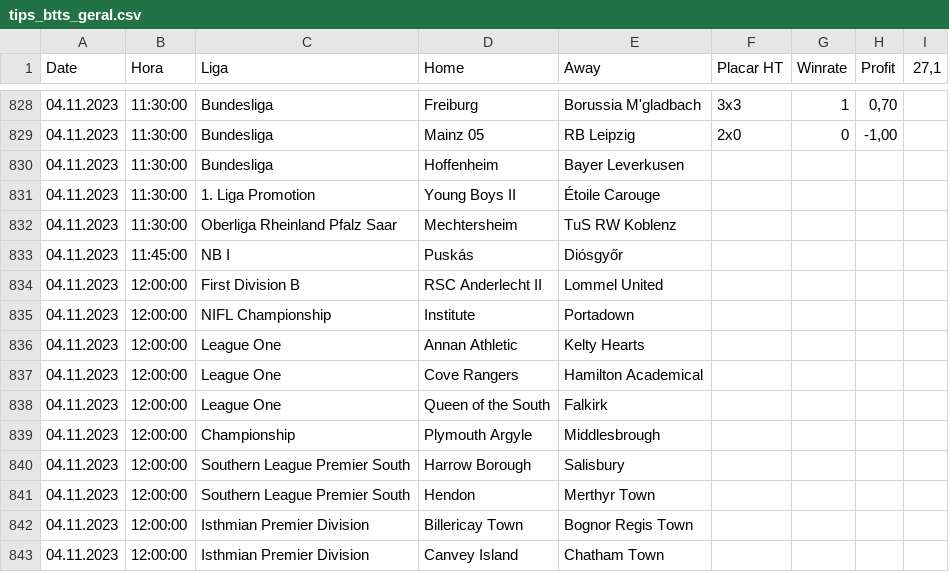
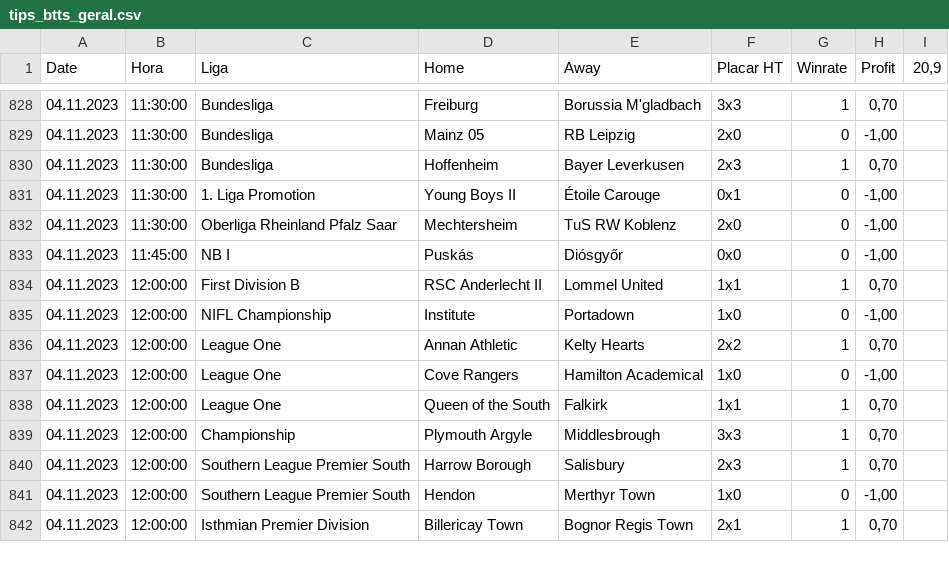
Before and after one commit to scooby75/bdfootball, a CSV file: tips_btts_geral.csv, drawn as a sheet; only a part is shown, gaps mark what is left out; the diff covers the shown part only.

```diff
--- a/tips_btts_geral.csv
+++ b/tips_btts_geral.csv
@@ -1 +1 @@
-Date,Hora,Liga,Home,Away,Placar HT,Winrate,Profit,"27,1"
+Date,Hora,Liga,Home,Away,Placar HT,Winrate,Profit,"20,9"
@@ -829,15 +829,14 @@ Date,Hora,Liga,Home,Away,Placar HT,Winrate,Profit,"27,1"
 04.11.2023,11:30:00,Bundesliga,Mainz 05,RB Leipzig,2x0,0,"-1,00",
-04.11.2023,11:30:00,Bundesliga,Hoffenheim,Bayer Leverkusen,,,,
-04.11.2023,11:30:00,1. Liga Promotion,Young Boys II,Étoile Carouge,,,,
-04.11.2023,11:30:00,Oberliga Rheinland Pfalz Saar,Mechtersheim,TuS RW Koblenz,,,,
-04.11.2023,11:45:00,NB I,Puskás,Diósgyőr,,,,
-04.11.2023,12:00:00,First Division B,RSC Anderlecht II,Lommel United,,,,
-04.11.2023,12:00:00,NIFL Championship,Institute,Portadown,,,,
-04.11.2023,12:00:00,League One,Annan Athletic,Kelty Hearts,,,,
-04.11.2023,12:00:00,League One,Cove Rangers,Hamilton Academical,,,,
-04.11.2023,12:00:00,League One,Queen of the South,Falkirk,,,,
-04.11.2023,12:00:00,Championship,Plymouth Argyle,Middlesbrough,,,,
-04.11.2023,12:00:00,Southern League Premier South,Harrow Borough,Salisbury,,,,
-04.11.2023,12:00:00,Southern League Premier South,Hendon,Merthyr Town,,,,
-04.11.2023,12:00:00,Isthmian Premier Division,Billericay Town,Bognor Regis Town,,,,
-04.11.2023,12:00:00,Isthmian Premier Division,Canvey Island,Chatham Town,,,,
+04.11.2023,11:30:00,Bundesliga,Hoffenheim,Bayer Leverkusen,2x3,1,"0,70",
+04.11.2023,11:30:00,1. Liga Promotion,Young Boys II,Étoile Carouge,0x1,0,"-1,00",
+04.11.2023,11:30:00,Oberliga Rheinland Pfalz Saar,Mechtersheim,TuS RW Koblenz,2x0,0,"-1,00",
+04.11.2023,11:45:00,NB I,Puskás,Diósgyőr,0x0,0,"-1,00",
+04.11.2023,12:00:00,First Division B,RSC Anderlecht II,Lommel United,1x1,1,"0,70",
+04.11.2023,12:00:00,NIFL Championship,Institute,Portadown,1x0,0,"-1,00",
+04.11.2023,12:00:00,League One,Annan Athletic,Kelty Hearts,2x2,1,"0,70",
+04.11.2023,12:00:00,League One,Cove Rangers,Hamilton Academical,1x0,0,"-1,00",
+04.11.2023,12:00:00,League One,Queen of the South,Falkirk,1x1,1,"0,70",
+04.11.2023,12:00:00,Championship,Plymouth Argyle,Middlesbrough,3x3,1,"0,70",
+04.11.2023,12:00:00,Southern League Premier South,Harrow Borough,Salisbury,2x3,1,"0,70",
+04.11.2023,12:00:00,Southern League Premier South,Hendon,Merthyr Town,1x0,0,"-1,00",
+04.11.2023,12:00:00,Isthmian Premier Division,Billericay Town,Bognor Regis Town,2x1,1,"0,70",
```
Also changed, not shown: 2 removed rows and 102 edited cells elsewhere in this file, Jogos_do_Dia_FS.csv, Predict.csv, 1 other file.
